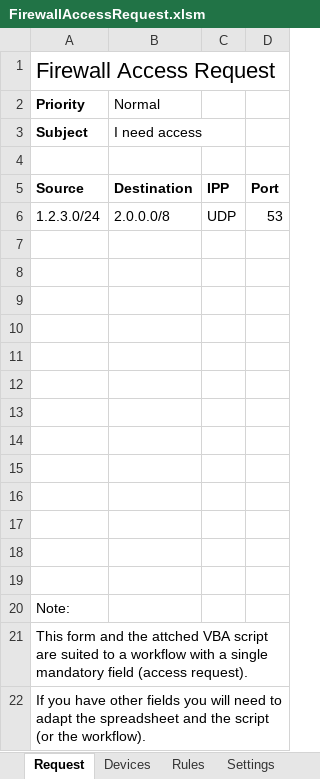
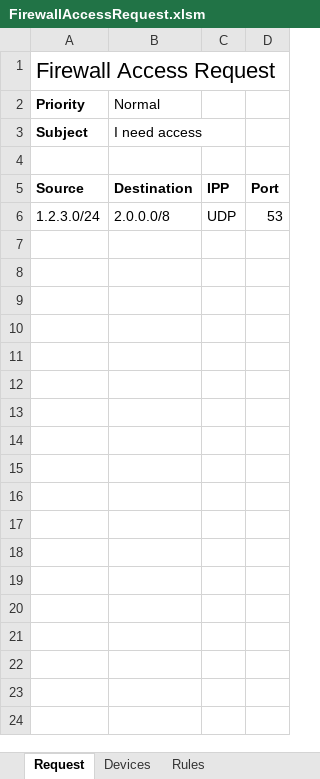
Before and after one commit to Tufin/Firewall-Access-Request, an Excel workbook: FirewallAccessRequest.xlsm, sheet Request, drawn as a sheet; values as stored, in another font and other column widths than the file's, no borders; charts and pictures not drawn; the diff names each change by its address in the sheet, - before the commit and + after, or states it on an @@ line.

```diff
--- a/FirewallAccessRequest.xlsm (sheet Request)
+++ b/FirewallAccessRequest.xlsm (sheet Request)
-row 7: (empty)
-row 8: (empty)
-row 9: (empty)
-row 10: (empty)
-row 11: (empty)
-row 12: (empty)
-row 13: (empty)
-row 14: (empty)
-row 15: (empty)
-row 16: (empty)
-row 17: (empty)
-row 18: (empty)
-row 19: (empty)
-row 20: Note:
-row 21: This form and the attched VBA script are suited to a workflow with a single mandatory field (access request).
-row 22: If you have other fields you will need to adapt the spreadsheet and the script (or the workflow).
```
Also changed, not shown: sheet Rules, sheet Devices, sheet Settings, other sheet tabs, hidden cells, charts or pictures, 1 other file.
